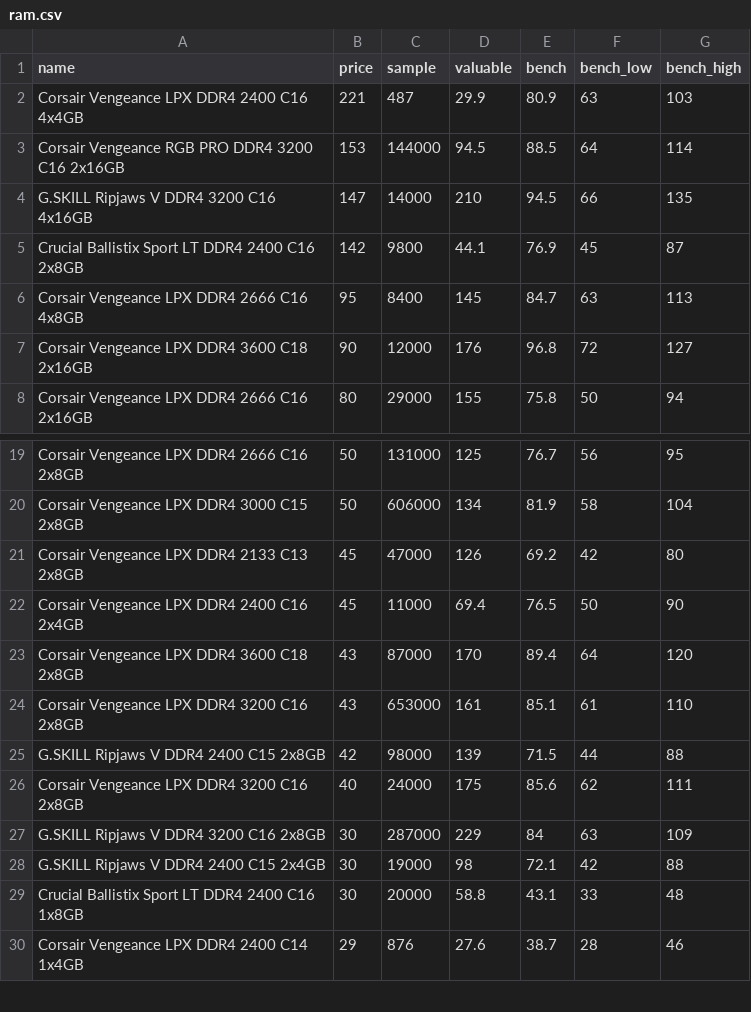
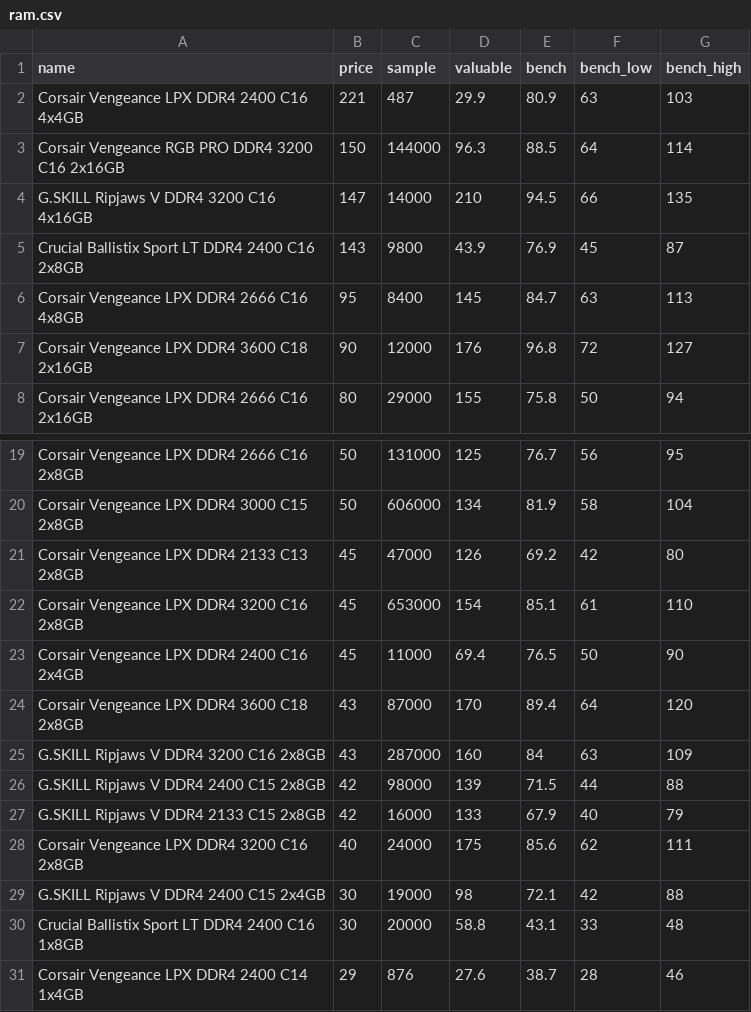
Before and after one commit to ShaokangJiang/CSE-203B-crapping, a CSV file: data/ram.csv, drawn as a sheet; only a part is shown, gaps mark what is left out.

```diff
--- a/data/ram.csv
+++ b/data/ram.csv
@@ -2,5 +2,5 @@ name,price,sample,valuable,bench,bench_low,bench_high
 Corsair Vengeance LPX DDR4 2400 C16 4x4GB,221,487,29.9,80.9,63,103
-Corsair Vengeance RGB PRO DDR4 3200 C16 2x16GB,153,144000,94.5,88.5,64,114
+Corsair Vengeance RGB PRO DDR4 3200 C16 2x16GB,150,144000,96.3,88.5,64,114
 G.SKILL Ripjaws V DDR4 3200 C16 4x16GB,147,14000,210,94.5,66,135
-Crucial Ballistix Sport LT DDR4 2400 C16 2x8GB,142,9800,44.1,76.9,45,87
+Crucial Ballistix Sport LT DDR4 2400 C16 2x8GB,143,9800,43.9,76.9,45,87
 Corsair Vengeance LPX DDR4 2666 C16 4x8GB,95,8400,145,84.7,63,113
@@ -21,8 +21,9 @@ Corsair Vengeance LPX DDR4 3000 C15 2x8GB,50,606000,134,81.9,58,104
 Corsair Vengeance LPX DDR4 2133 C13 2x8GB,45,47000,126,69.2,42,80
+Corsair Vengeance LPX DDR4 3200 C16 2x8GB,45,653000,154,85.1,61,110
 Corsair Vengeance LPX DDR4 2400 C16 2x4GB,45,11000,69.4,76.5,50,90
 Corsair Vengeance LPX DDR4 3600 C18 2x8GB,43,87000,170,89.4,64,120
-Corsair Vengeance LPX DDR4 3200 C16 2x8GB,43,653000,161,85.1,61,110
+G.SKILL Ripjaws V DDR4 3200 C16 2x8GB,43,287000,160,84,63,109
 G.SKILL Ripjaws V DDR4 2400 C15 2x8GB,42,98000,139,71.5,44,88
+G.SKILL Ripjaws V DDR4 2133 C15 2x8GB,42,16000,133,67.9,40,79
 Corsair Vengeance LPX DDR4 3200 C16 2x8GB,40,24000,175,85.6,62,111
-G.SKILL Ripjaws V DDR4 3200 C16 2x8GB,30,287000,229,84,63,109
 G.SKILL Ripjaws V DDR4 2400 C15 2x4GB,30,19000,98,72.1,42,88
```
Also changed, not shown: data/cpu.csv, data/gpu.csv, 2 other files.
